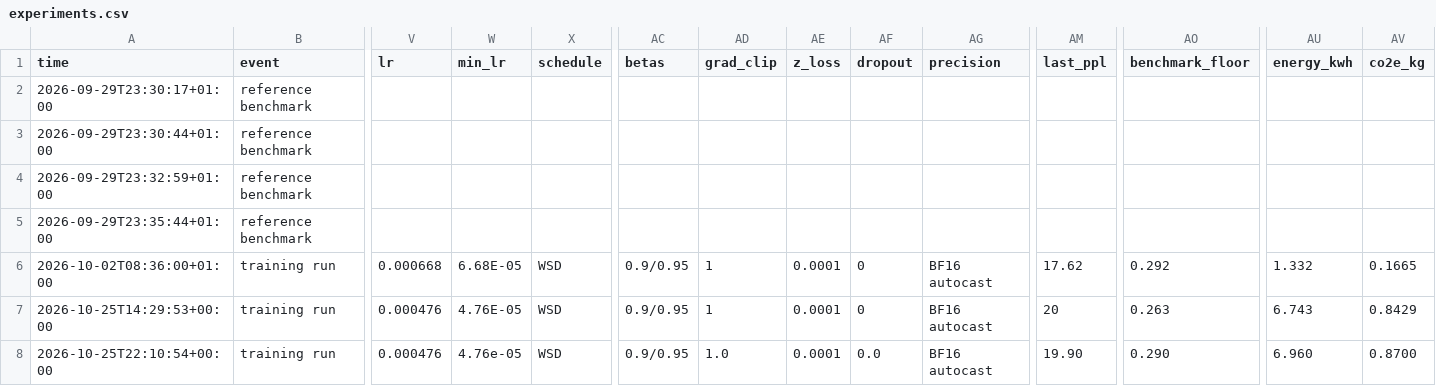
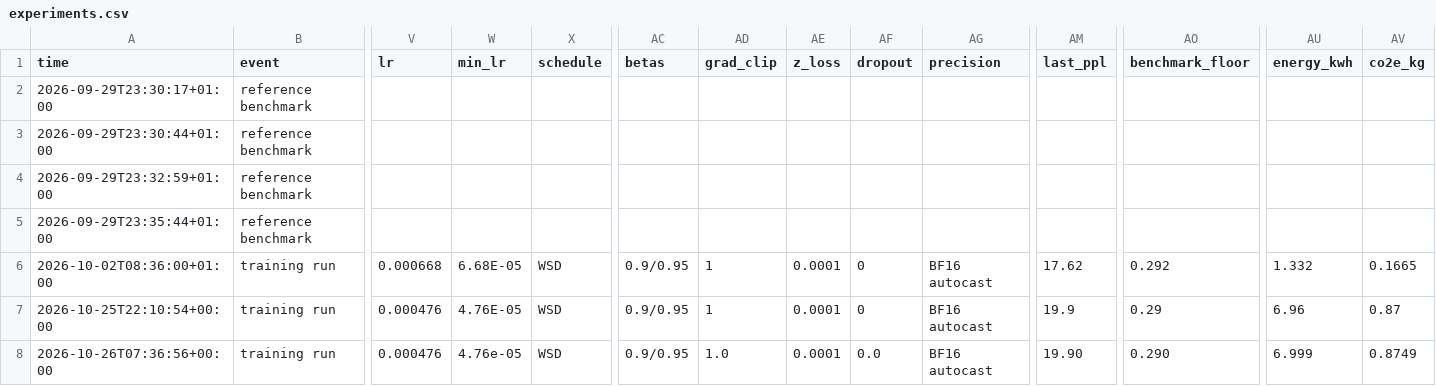
Before and after one commit to AlfredPgen/Local-AI, a CSV file: results/experiments.csv, drawn as a sheet; only a part is shown, gaps mark what is left out; removed rows and columns are numbered as before the commit, all else as after; rows hold the shown columns only; the diff names each change by its address in the sheet, - before the commit and + after, or states it on an @@ line.

Commit message:
Experiments: training run tinyGPT_muon interrupted

```diff
--- a/results/experiments.csv
+++ b/results/experiments.csv
-row 7: 2026-10-25T14:29:53+00:00 | training run | 0.000476 | 4.76E-05 | WSD | 0.9/0.95 | 1 | 0.0001 | 0 | BF16 autocast | 20 | 0.263 | 6.743 | 0.8429
-W7 (min_lr): 4.76e-05
+W7 (min_lr): 4.76E-05
-AD7 (grad_clip): 1.0
+AD7 (grad_clip): 1
-AF7 (dropout): 0.0
+AF7 (dropout): 0
-AM7 (last_ppl): 19.90
+AM7 (last_ppl): 19.9
-AO7 (benchmark_floor): 0.290
+AO7 (benchmark_floor): 0.29
-AU7 (energy_kwh): 6.960
+AU7 (energy_kwh): 6.96
-AV7 (co2e_kg): 0.8700
+AV7 (co2e_kg): 0.87
+row 8: 2026-10-26T07:36:56+00:00 | training run | 0.000476 | 4.76e-05 | WSD | 0.9/0.95 | 1.0 | 0.0001 | 0.0 | BF16 autocast | 19.90 | 0.290 | 6.999 | 0.8749
```
